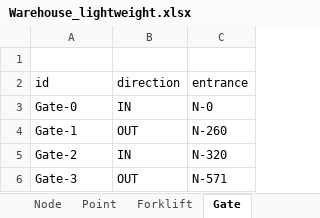
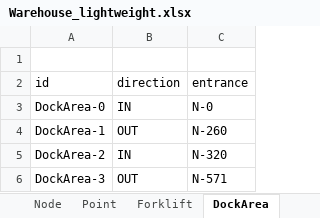
Before and after one commit to amalgama-llc/warehouse-tutorial, an Excel workbook: scenario/Warehouse_lightweight.xlsx, sheet DockArea, drawn as a sheet; values as stored, in another font and other column widths than the file's, no borders; the diff names each change by its address in the sheet, - before the commit and + after, or states it on an @@ line.

```diff
--- a/scenario/Warehouse_lightweight.xlsx (sheet DockArea)
+++ b/scenario/Warehouse_lightweight.xlsx (sheet DockArea)
-sheet tab: Gate
+sheet tab: DockArea
-A3 (id): Gate-0
+A3 (id): DockArea-0
-A4 (id): Gate-1
+A4 (id): DockArea-1
-A5 (id): Gate-2
+A5 (id): DockArea-2
-A6 (id): Gate-3
+A6 (id): DockArea-3
```
Also changed, not shown: sheet DockArea_storagePlaces, sheet Forklift, sheet Scenario, other sheet tabs.
